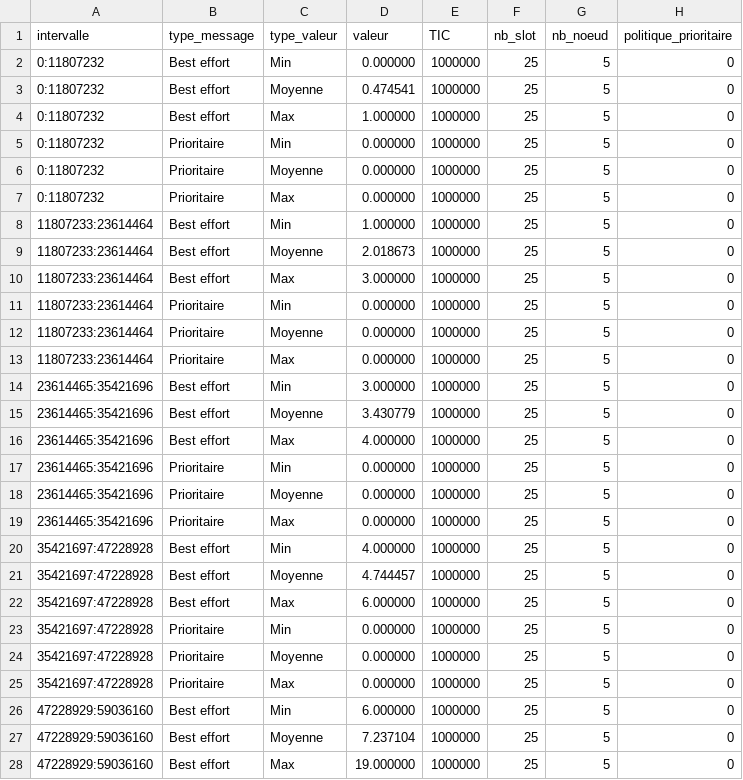
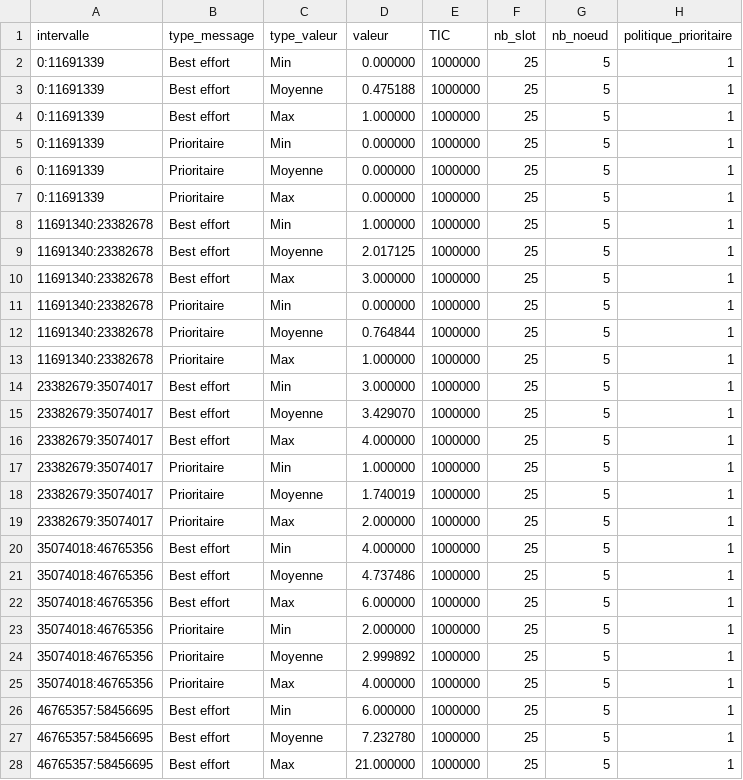
Before and after one commit to KarimGhallab/Simulation_N-GREEN, a CSV file: simulation_calcul/CSV/repartition_attentes1.csv, drawn as a sheet; only a part is shown; the diff covers the shown part only.

```diff
--- a/simulation_calcul/CSV/repartition_attentes1.csv
+++ b/simulation_calcul/CSV/repartition_attentes1.csv
@@ -1,28 +1,28 @@
 intervalle,type_message,type_valeur,valeur,TIC,nb_slot,nb_noeud,politique_prioritaire
-0:11807232,Best effort,Min,0.000000,1000000,25,5,0
-0:11807232,Best effort,Moyenne,0.474541,1000000,25,5,0
-0:11807232,Best effort,Max,1.000000,1000000,25,5,0
-0:11807232,Prioritaire,Min,0.000000,1000000,25,5,0
-0:11807232,Prioritaire,Moyenne,0.000000,1000000,25,5,0
-0:11807232,Prioritaire,Max,0.000000,1000000,25,5,0
-11807233:23614464,Best effort,Min,1.000000,1000000,25,5,0
-11807233:23614464,Best effort,Moyenne,2.018673,1000000,25,5,0
-11807233:23614464,Best effort,Max,3.000000,1000000,25,5,0
-11807233:23614464,Prioritaire,Min,0.000000,1000000,25,5,0
-11807233:23614464,Prioritaire,Moyenne,0.000000,1000000,25,5,0
-11807233:23614464,Prioritaire,Max,0.000000,1000000,25,5,0
-23614465:35421696,Best effort,Min,3.000000,1000000,25,5,0
-23614465:35421696,Best effort,Moyenne,3.430779,1000000,25,5,0
-23614465:35421696,Best effort,Max,4.000000,1000000,25,5,0
-23614465:35421696,Prioritaire,Min,0.000000,1000000,25,5,0
-23614465:35421696,Prioritaire,Moyenne,0.000000,1000000,25,5,0
-23614465:35421696,Prioritaire,Max,0.000000,1000000,25,5,0
-35421697:47228928,Best effort,Min,4.000000,1000000,25,5,0
-35421697:47228928,Best effort,Moyenne,4.744457,1000000,25,5,0
-35421697:47228928,Best effort,Max,6.000000,1000000,25,5,0
-35421697:47228928,Prioritaire,Min,0.000000,1000000,25,5,0
-35421697:47228928,Prioritaire,Moyenne,0.000000,1000000,25,5,0
-35421697:47228928,Prioritaire,Max,0.000000,1000000,25,5,0
-47228929:59036160,Best effort,Min,6.000000,1000000,25,5,0
-47228929:59036160,Best effort,Moyenne,7.237104,1000000,25,5,0
-47228929:59036160,Best effort,Max,19.000000,1000000,25,5,0
+0:11691339,Best effort,Min,0.000000,1000000,25,5,1
+0:11691339,Best effort,Moyenne,0.475188,1000000,25,5,1
+0:11691339,Best effort,Max,1.000000,1000000,25,5,1
+0:11691339,Prioritaire,Min,0.000000,1000000,25,5,1
+0:11691339,Prioritaire,Moyenne,0.000000,1000000,25,5,1
+0:11691339,Prioritaire,Max,0.000000,1000000,25,5,1
+11691340:23382678,Best effort,Min,1.000000,1000000,25,5,1
+11691340:23382678,Best effort,Moyenne,2.017125,1000000,25,5,1
+11691340:23382678,Best effort,Max,3.000000,1000000,25,5,1
+11691340:23382678,Prioritaire,Min,0.000000,1000000,25,5,1
+11691340:23382678,Prioritaire,Moyenne,0.764844,1000000,25,5,1
+11691340:23382678,Prioritaire,Max,1.000000,1000000,25,5,1
+23382679:35074017,Best effort,Min,3.000000,1000000,25,5,1
+23382679:35074017,Best effort,Moyenne,3.429070,1000000,25,5,1
+23382679:35074017,Best effort,Max,4.000000,1000000,25,5,1
+23382679:35074017,Prioritaire,Min,1.000000,1000000,25,5,1
+23382679:35074017,Prioritaire,Moyenne,1.740019,1000000,25,5,1
+23382679:35074017,Prioritaire,Max,2.000000,1000000,25,5,1
+35074018:46765356,Best effort,Min,4.000000,1000000,25,5,1
+35074018:46765356,Best effort,Moyenne,4.737486,1000000,25,5,1
+35074018:46765356,Best effort,Max,6.000000,1000000,25,5,1
+35074018:46765356,Prioritaire,Min,2.000000,1000000,25,5,1
+35074018:46765356,Prioritaire,Moyenne,2.999892,1000000,25,5,1
+35074018:46765356,Prioritaire,Max,4.000000,1000000,25,5,1
+46765357:58456695,Best effort,Min,6.000000,1000000,25,5,1
+46765357:58456695,Best effort,Moyenne,7.232780,1000000,25,5,1
+46765357:58456695,Best effort,Max,21.000000,1000000,25,5,1
```
Also changed, not shown: 9 edited cells elsewhere in this file, simulation_calcul/CSV/attente_anneau1.csv, 5 other files.
